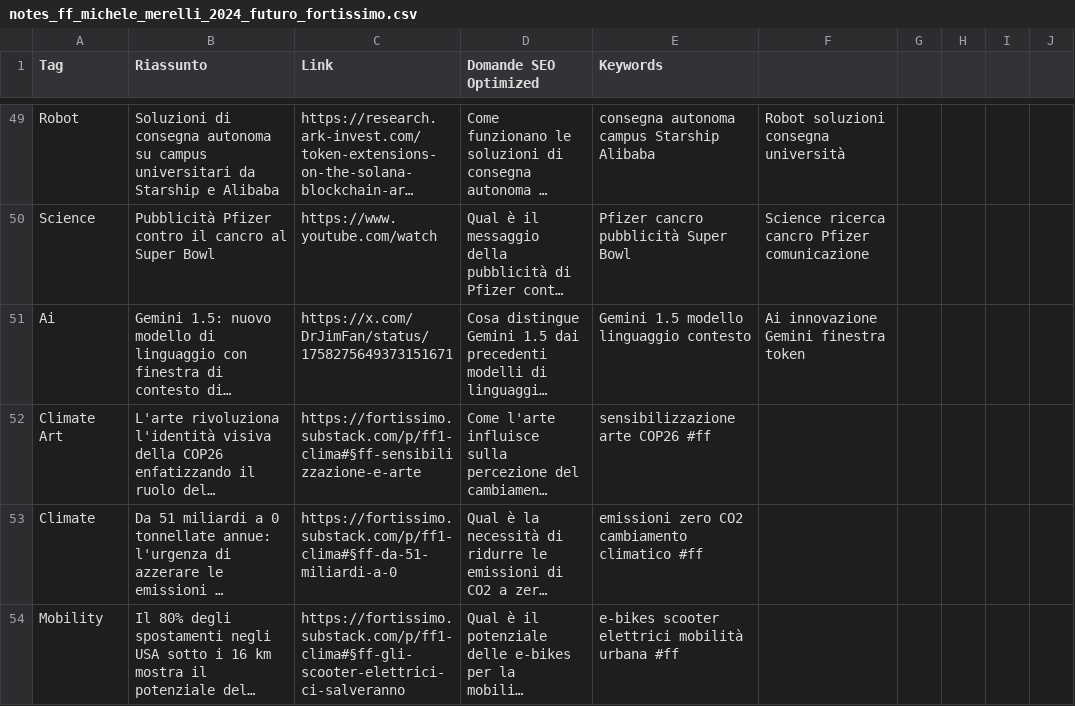
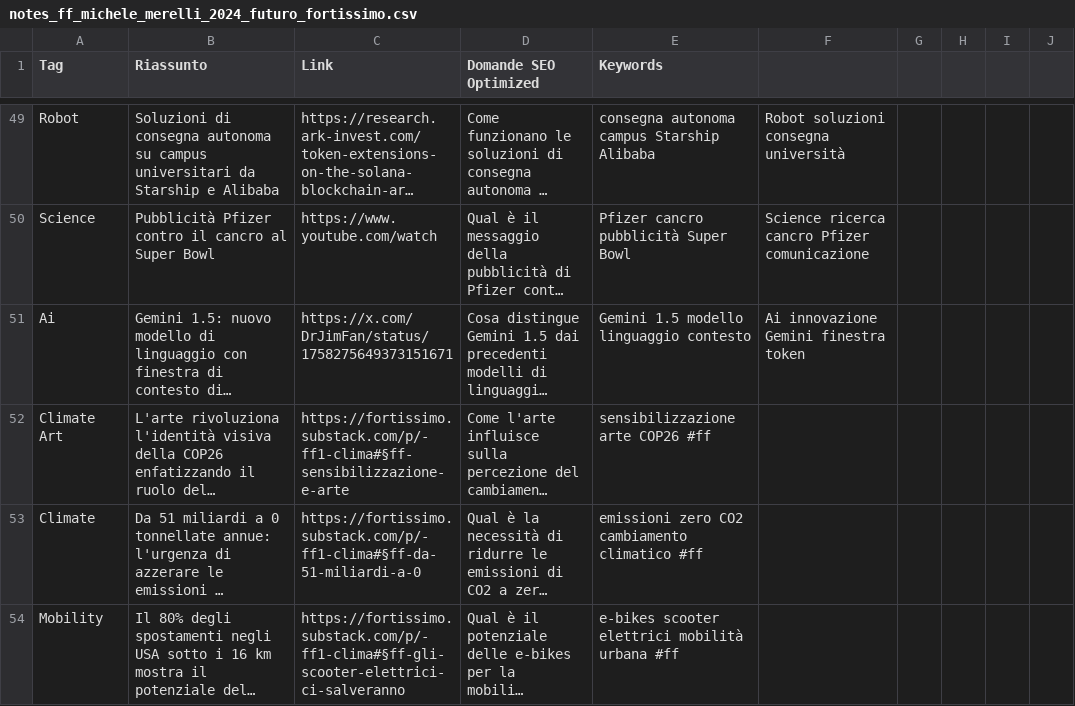
Before and after one commit to futurofortissimo/futurofortissimo.github.io, a CSV file: index_files/notes_ff_michele_merelli_2024_futuro_fortissimo.csv, drawn as a sheet; only a part is shown, gaps mark what is left out; long unchanged cells end in …; the diff covers the shown part only; the diff names each change by its address in the sheet, - before the commit and + after, or states it on an @@ line.

```diff
--- a/index_files/notes_ff_michele_merelli_2024_futuro_fortissimo.csv
+++ b/index_files/notes_ff_michele_merelli_2024_futuro_fortissimo.csv
-C52 (Link): https://fortissimo.substack.com/p/ff1-clima#§ff-sensibilizzazione-e-arte
+C52 (Link): https://fortissimo.substack.com/p/-ff1-clima#§ff-sensibilizzazione-e-arte
-C53 (Link): https://fortissimo.substack.com/p/ff1-clima#§ff-da-51-miliardi-a-0
+C53 (Link): https://fortissimo.substack.com/p/-ff1-clima#§ff-da-51-miliardi-a-0
-C54 (Link): https://fortissimo.substack.com/p/ff1-clima#§ff-gli-scooter-elettrici-ci-salveranno
+C54 (Link): https://fortissimo.substack.com/p/-ff1-clima#§ff-gli-scooter-elettrici-ci-salveranno
```
Also changed, not shown: 7 edited cells elsewhere in this file, 1 other file.
